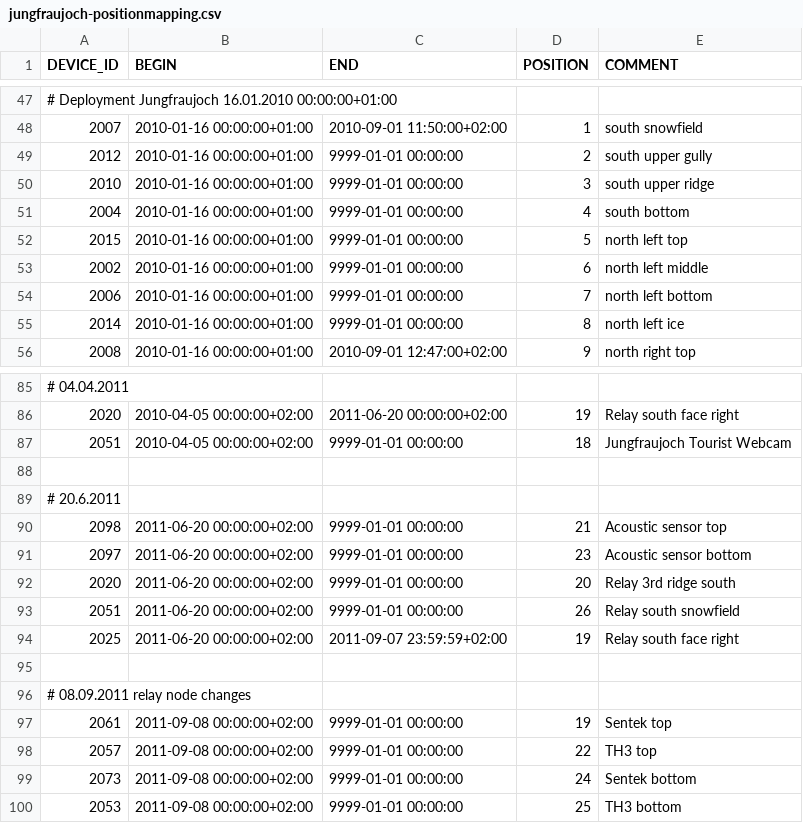
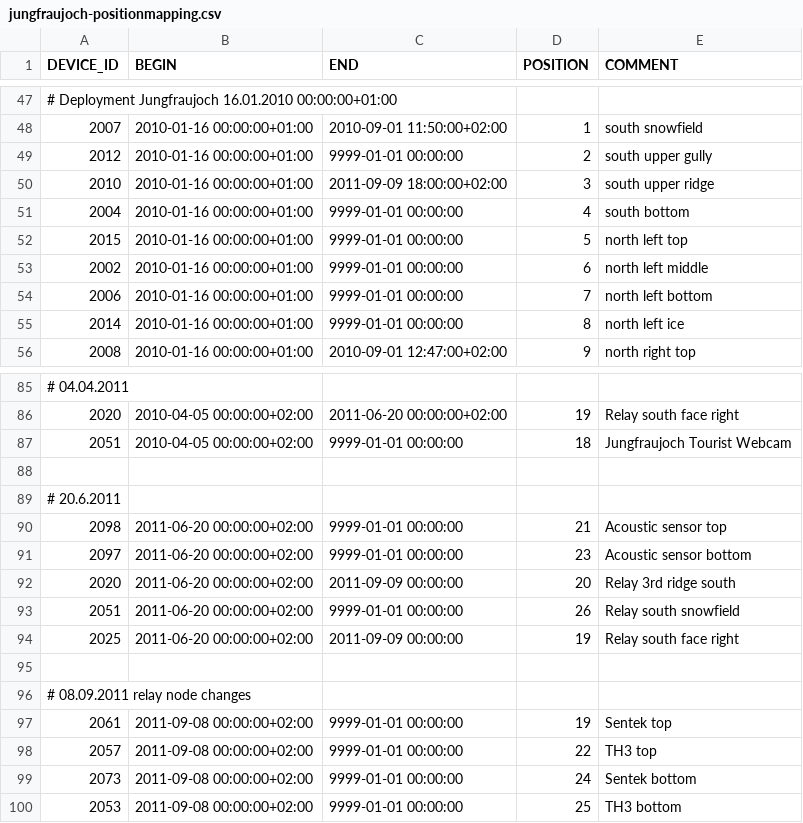
Before and after one commit to LSIR/gsn, a CSV file: gsn/conf/permasense/jungfraujoch-positionmapping.csv, drawn as a sheet; only a part is shown, gaps mark what is left out; the diff covers the shown part only.

```diff
--- a/gsn/conf/permasense/jungfraujoch-positionmapping.csv
+++ b/gsn/conf/permasense/jungfraujoch-positionmapping.csv
@@ -49,3 +49,3 @@
 "2012","2010-01-16 00:00:00+01:00","9999-01-01 00:00:00","2","south upper gully"
-"2010","2010-01-16 00:00:00+01:00","9999-01-01 00:00:00","3","south upper ridge"
+"2010","2010-01-16 00:00:00+01:00","2011-09-09 18:00:00+02:00","3","south upper ridge"
 "2004","2010-01-16 00:00:00+01:00","9999-01-01 00:00:00","4","south bottom"
@@ -91,5 +91,5 @@
 "2097","2011-06-20 00:00:00+02:00","9999-01-01 00:00:00","23","Acoustic sensor bottom"
-"2020","2011-06-20 00:00:00+02:00","9999-01-01 00:00:00","20","Relay 3rd ridge south"
+"2020","2011-06-20 00:00:00+02:00","2011-09-09 00:00:00","20","Relay 3rd ridge south"
 "2051","2011-06-20 00:00:00+02:00","9999-01-01 00:00:00","26","Relay south snowfield"
-"2025","2011-06-20 00:00:00+02:00","2011-09-07 23:59:59+02:00","19","Relay south face right"
+"2025","2011-06-20 00:00:00+02:00","2011-09-09 00:00:00","19","Relay south face right"
 
```
Also changed, not shown: 9 added rows and 4 edited cells elsewhere in this file.
